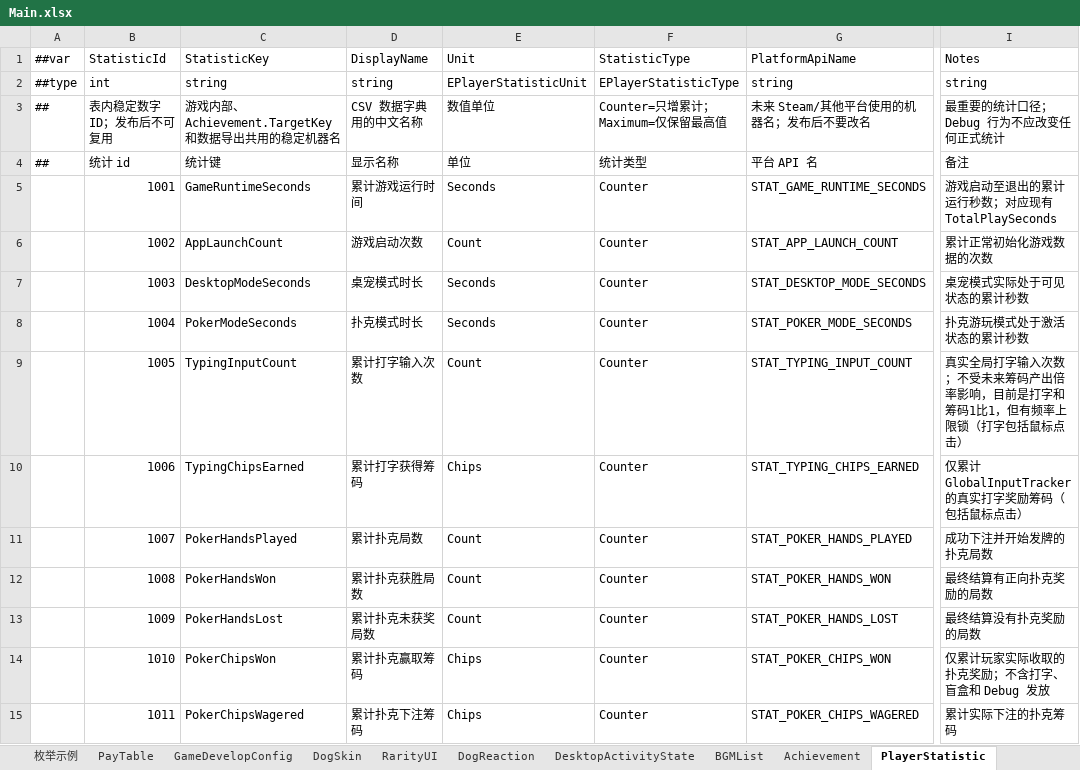
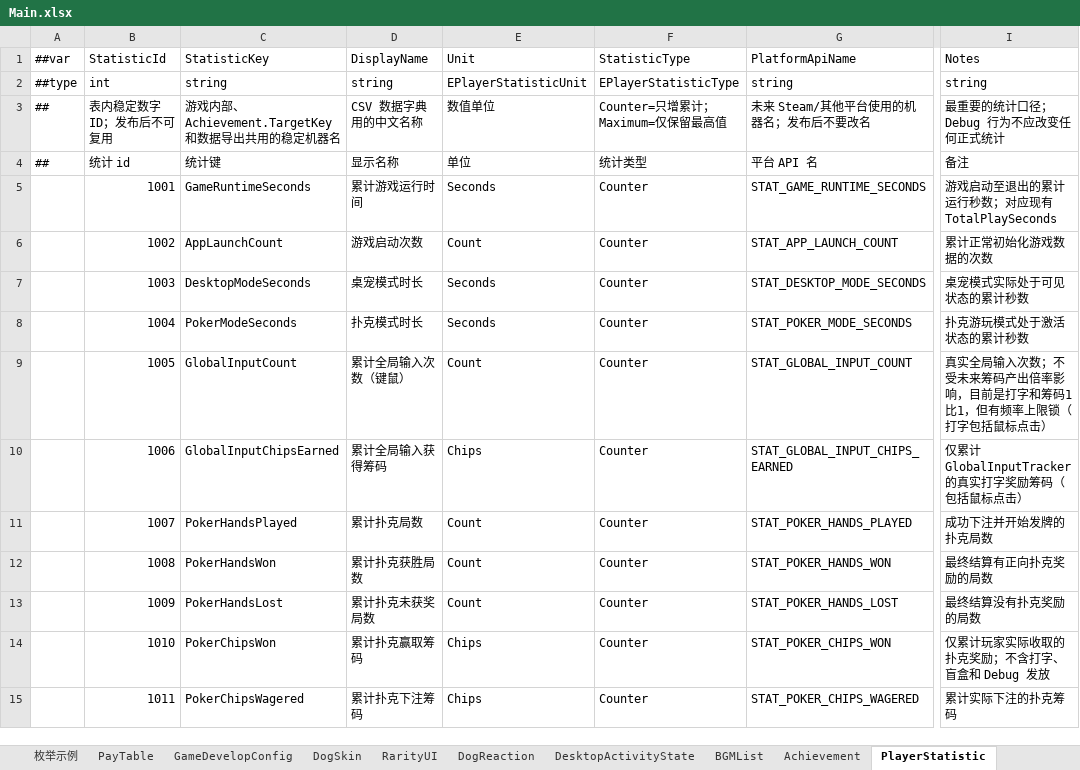
Before and after one commit to SeananTQ/lucky-dog-pub-2026, an Excel workbook: luban-excels/xlsx/Main.xlsx, sheet PlayerStatistic, drawn as a sheet; only a part is shown, gaps mark what is left out; values as stored, in another font and other column widths than the file's, no borders; the diff names each change by its address in the sheet, - before the commit and + after, or states it on an @@ line.

```diff
--- a/luban-excels/xlsx/Main.xlsx (sheet PlayerStatistic)
+++ b/luban-excels/xlsx/Main.xlsx (sheet PlayerStatistic)
-C9 (StatisticKey): TypingInputCount
+C9 (StatisticKey): GlobalInputCount
-D9 (DisplayName): 累计打字输入次数
+D9 (DisplayName): 累计全局输入次数（键鼠）
-G9 (PlatformApiName): STAT_TYPING_INPUT_COUNT
+G9 (PlatformApiName): STAT_GLOBAL_INPUT_COUNT
-I9 (Notes): 真实全局打字输入次数…
+I9 (Notes): 真实全局输入次数…
-C10 (StatisticKey): TypingChipsEarned
+C10 (StatisticKey): GlobalInputChipsEarned
-D10 (DisplayName): 累计打字获得筹码
+D10 (DisplayName): 累计全局输入获得筹码
-G10 (PlatformApiName): STAT_TYPING_CHIPS_EARNED
+G10 (PlatformApiName): STAT_GLOBAL_INPUT_CHIPS_EARNED
```
Also changed, not shown: 2 other files.
